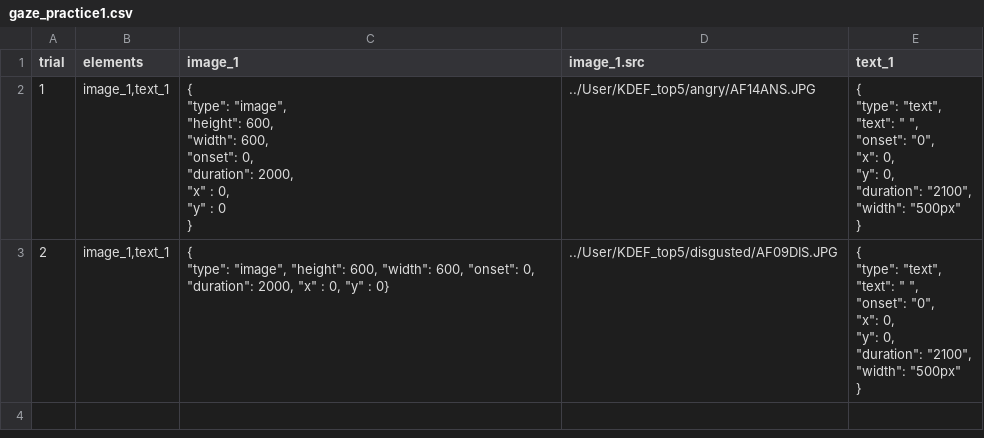
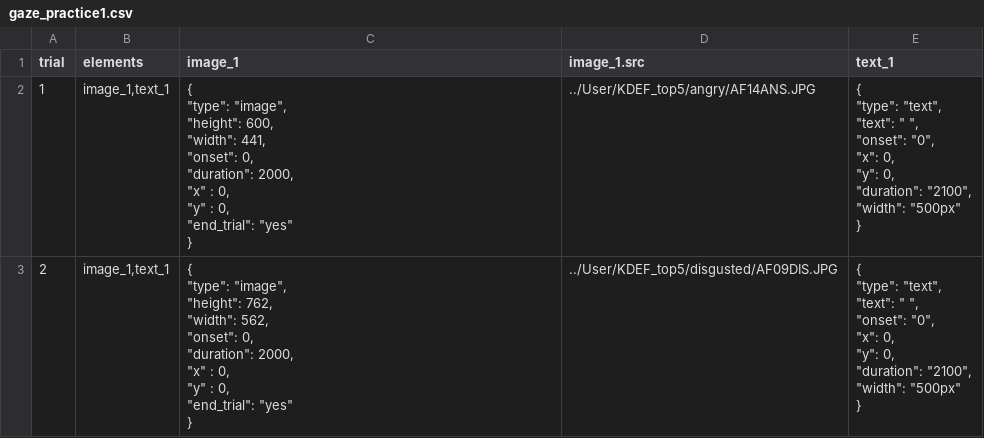
Before and after one commit to ong-haffey/eyetracking-2022, a CSV file: User/Projects/eyetracking-2022/gaze_practice1.csv, drawn as a sheet.

```diff
--- a/User/Projects/eyetracking-2022/gaze_practice1.csv
+++ b/User/Projects/eyetracking-2022/gaze_practice1.csv
@@ -1,28 +1,37 @@
 trial,elements,image_1,image_1.src,text_1,
-1,"image_1,text_1","{
-  ""type"": ""image"",
-  ""height"": 600,
-  ""width"": 600,
-  ""onset"": 0,
-  ""duration"": 2000,
-  ""x"" : 0,
-  ""y"" : 0
-}",../User/KDEF_top5/angry/AF14ANS.JPG,"{
-  ""type"": ""text"",
-  ""text"": "" "",
-  ""onset"": ""0"",
-  ""x"": 0,
-  ""y"": 0,
-  ""duration"": ""2100"",
-  ""width"": ""500px""
-}",
-2,"image_1,text_1","{
-  ""type"": ""image"",  ""height"": 600,  ""width"": 600,  ""onset"": 0,  ""duration"": 2000,  ""x"" : 0,  ""y"" : 0}",../User/KDEF_top5/disgusted/AF09DIS.JPG,"{
-  ""type"": ""text"",
-  ""text"": "" "",
-  ""onset"": ""0"",
-  ""x"": 0,
-  ""y"": 0,
-  ""duration"": ""2100"",
-  ""width"": ""500px""
-}",
+1,"image_1,text_1","{
+  ""type"": ""image"",
+  ""height"": 600,
+  ""width"": 441,
+  ""onset"": 0,
+  ""duration"": 2000,
+  ""x"" : 0,
+  ""y"" : 0,
+  ""end_trial"": ""yes""
+}",../User/KDEF_top5/angry/AF14ANS.JPG,"{
+  ""type"": ""text"",
+  ""text"": "" "",
+  ""onset"": ""0"",
+  ""x"": 0,
+  ""y"": 0,
+  ""duration"": ""2100"",
+  ""width"": ""500px""
+}",
+2,"image_1,text_1","{
+  ""type"": ""image"",
+  ""height"": 762,
+  ""width"": 562,
+  ""onset"": 0,
+  ""duration"": 2000,
+  ""x"" : 0,
+  ""y"" : 0,
+  ""end_trial"": ""yes""
+}",../User/KDEF_top5/disgusted/AF09DIS.JPG,"{
+  ""type"": ""text"",
+  ""text"": "" "",
+  ""onset"": ""0"",
+  ""x"": 0,
+  ""y"": 0,
+  ""duration"": ""2100"",
+  ""width"": ""500px""
+}",
```
Also changed, not shown: User/Projects/eyetracking-2022/procedure_actual_list1.csv, 2 other files.
